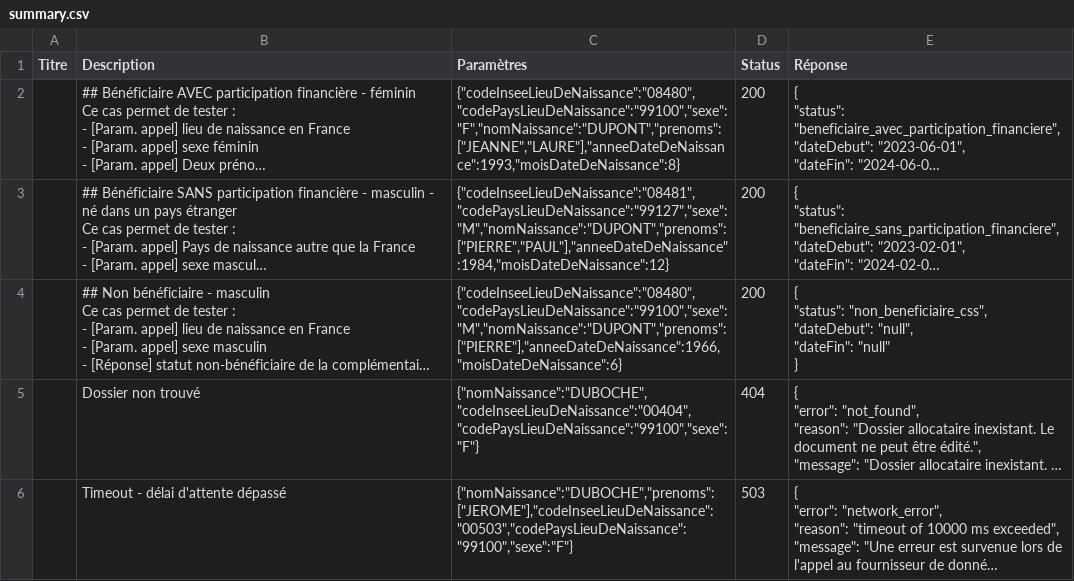
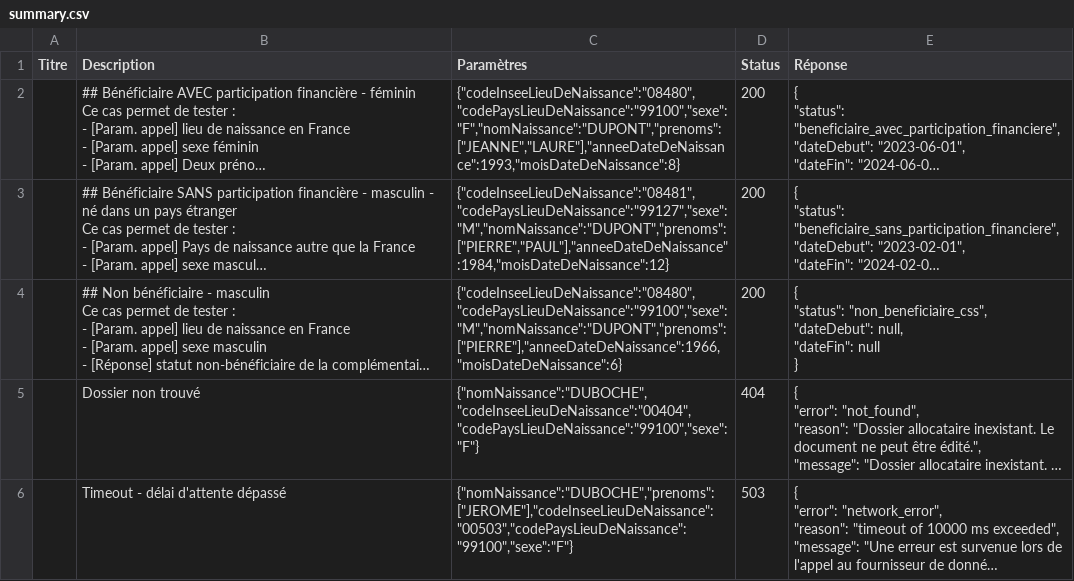
Before and after one commit to etalab/siade_staging_data, a CSV file: payloads/api_particulier_v2_cnav_complementaire_sante_solidaire/summary.csv, drawn as a sheet; only a part is shown; long unchanged cells end in …; ↵ is a line break in a cell; the diff covers the shown part only; the diff names each change by its address in the sheet, - before the commit and + after, or states it on an @@ line.

```diff
--- a/payloads/api_particulier_v2_cnav_complementaire_sante_solidaire/summary.csv
+++ b/payloads/api_particulier_v2_cnav_complementaire_sante_solidaire/summary.csv
-E4 (Réponse): …"non_beneficiaire_css", ↵ "dateDebut": "null", ↵ "dateFin": "null" ↵ }
+E4 (Réponse): …"non_beneficiaire_css", ↵ "dateDebut": null, ↵ "dateFin": null ↵ }
```
Also changed, not shown: 3 added rows elsewhere in this file, 5 other files.
